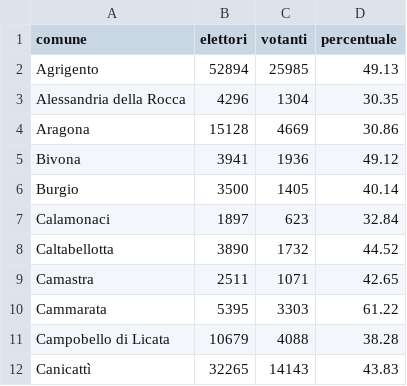
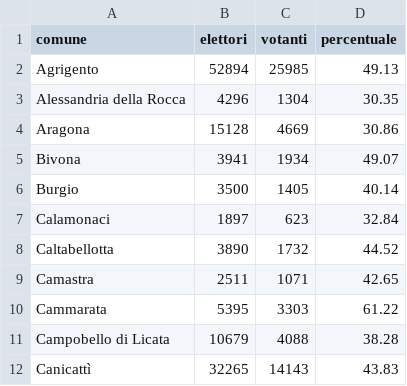
Before and after one commit to SiciliaHub/regionali2017, a CSV file: regione/dati/affluenza22ComuniAgrigento.csv, drawn as a sheet; only a part is shown.

```diff
--- a/regione/dati/affluenza22ComuniAgrigento.csv
+++ b/regione/dati/affluenza22ComuniAgrigento.csv
@@ -4,3 +4,3 @@ Alessandria della Rocca,4296,1304,30.35
 Aragona,15128,4669,30.86
-Bivona,3941,1936,49.12
+Bivona,3941,1934,49.07
 Burgio,3500,1405,40.14
```
Also changed, not shown: regione/dati/affluenza22.csv, regione/dati/affluenza22ComuniCaltanissetta.csv, 6 other files.
